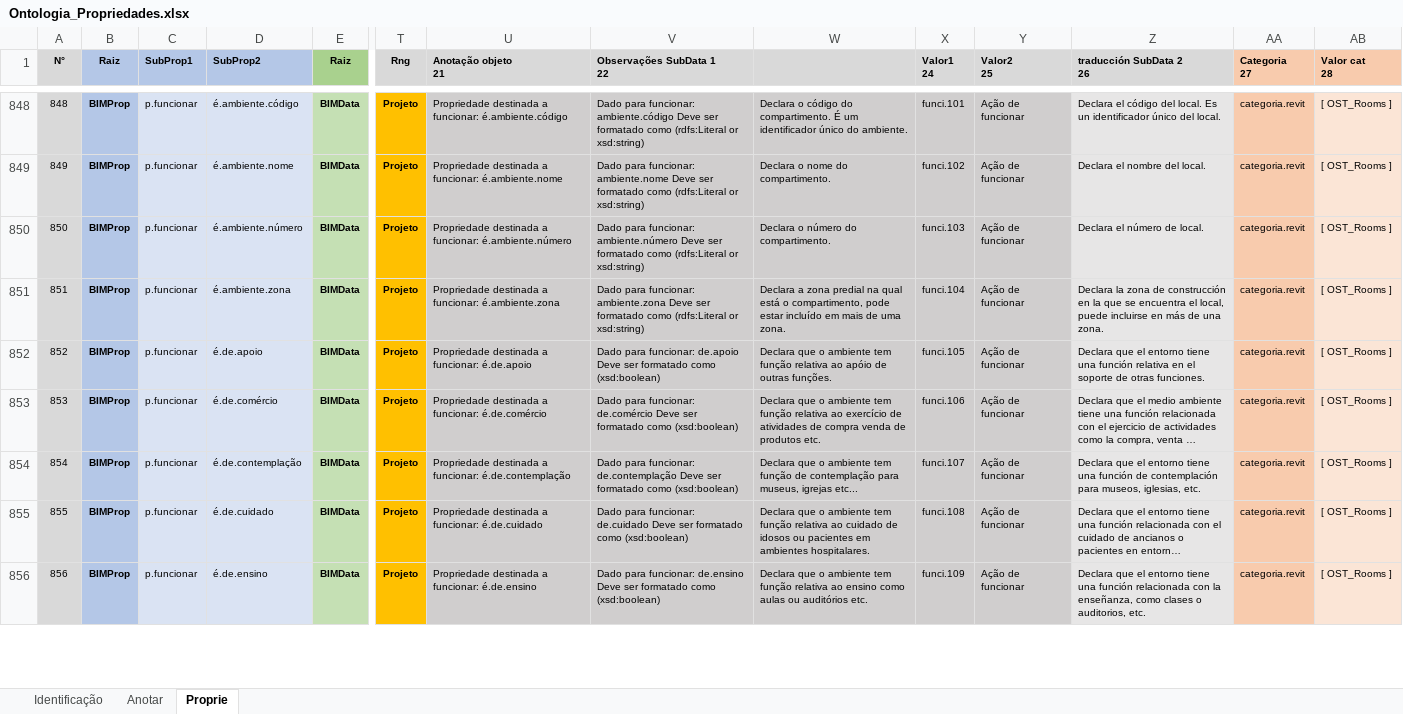
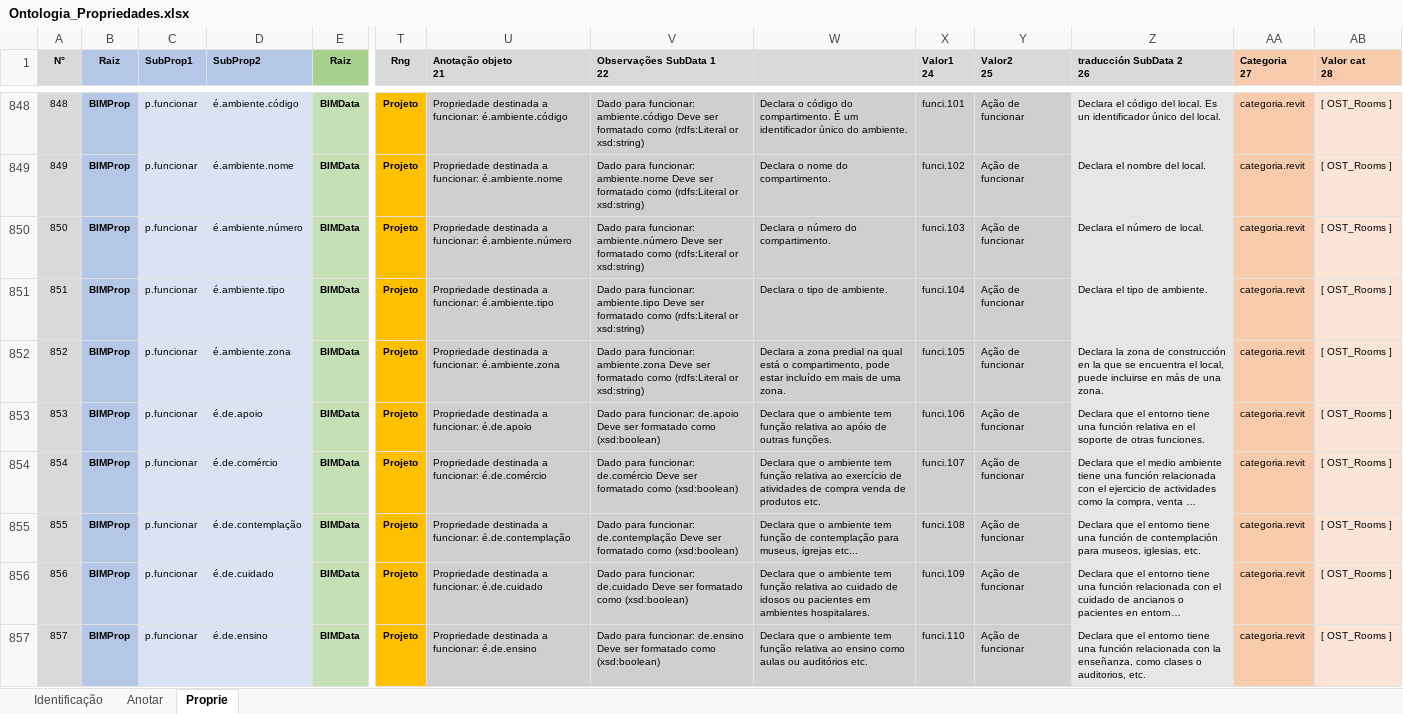
Before and after one commit to JLMenegotto/OntologiaBIM, an Excel workbook: Versão5/Ontologia_Propriedades.xlsx, sheet Proprie, drawn as a sheet; only a part is shown, gaps mark what is left out; long unchanged cells end in …; values as stored, in another font and other column widths than the file's, no borders; conditional formats not drawn; addresses are those after the commit; rows hold the shown columns only; the diff covers the shown part only; the diff names each change by its address in the sheet, - before the commit and + after, or states it on an @@ line.

Commit message:
Add files via upload

```diff
--- a/Versão5/Ontologia_Propriedades.xlsx (sheet Proprie)
+++ b/Versão5/Ontologia_Propriedades.xlsx (sheet Proprie)
+row 851: 851 | BIMProp | p.funcionar | é.ambiente.tipo | BIMData | Projeto | Propriedade destinada a funcionar: é.ambiente.tipo | Dado para funcionar: ambiente.tipo Deve ser formatado como (rdfs:Literal or xsd:string) | Declara o tipo de ambiente. | funci.104 | Ação de funcionar | Declara el tipo de ambiente. | categoria.revit | [ OST_Rooms ]
@@ column A (N°) renumbered from row 852 down @@
-X852 (Valor1 24): funci.104
+X852 (Valor1 24): funci.105
-X853 (Valor1 24): funci.105
+X853 (Valor1 24): funci.106
-X854 (Valor1 24): funci.106
+X854 (Valor1 24): funci.107
-X855 (Valor1 24): funci.107
+X855 (Valor1 24): funci.108
-X856 (Valor1 24): funci.108
+X856 (Valor1 24): funci.109
-X857 (Valor1 24): funci.109
+X857 (Valor1 24): funci.110
```
Also changed, not shown: 1 added row and 33 edited cells elsewhere in this sheet, sheet Identificação, formulas that keep their value.
